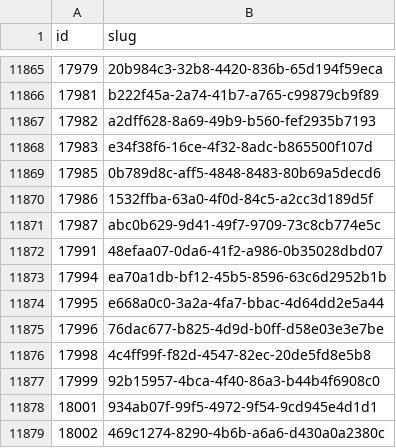
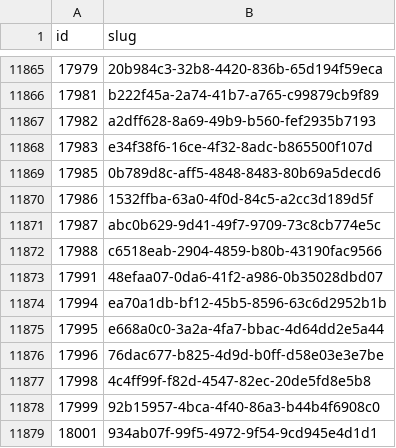
Before and after one commit to miffycs/azuki-elementals-image-fetch, a CSV file: data.csv, drawn as a sheet; only a part is shown, gaps mark what is left out; the shorter side is filled out with more unchanged rows; the diff names each change by its address in the sheet, - before the commit and + after, or states it on an @@ line.

```diff
--- a/data.csv
+++ b/data.csv
+row 11872: 17988 | c6518eab-2904-4859-b80b-43190fac9566
```
Also changed, not shown: 2 other files.
